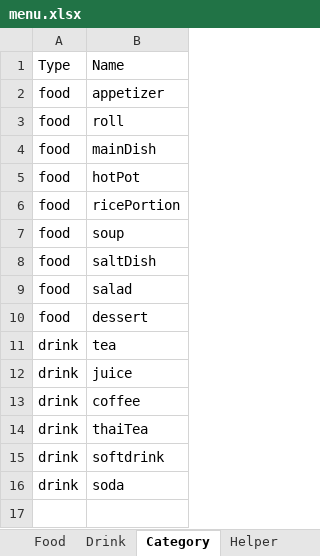
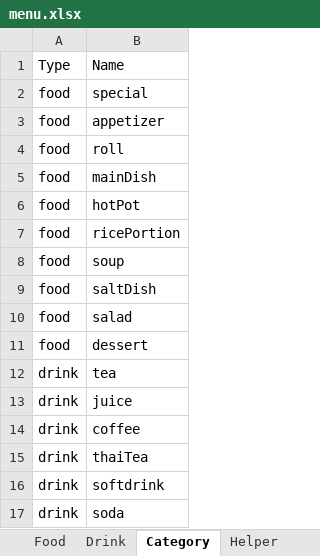
Before and after one commit to khanhvinhnguyen/dieu-thien-restaurant, an Excel workbook: public/data/menu.xlsx, sheet Category, drawn as a sheet; values as stored, in another font and other column widths than the file's, no borders; charts and pictures not drawn; the diff names each change by its address in the sheet, - before the commit and + after, or states it on an @@ line.

Commit message:
add: category special in menu

```diff
--- a/public/data/menu.xlsx (sheet Category)
+++ b/public/data/menu.xlsx (sheet Category)
+row 2: food | special
```
Also changed, not shown: sheet Food, sheet Drink, sheet Helper, formulas that keep their value, hidden cells, 7 other files.
